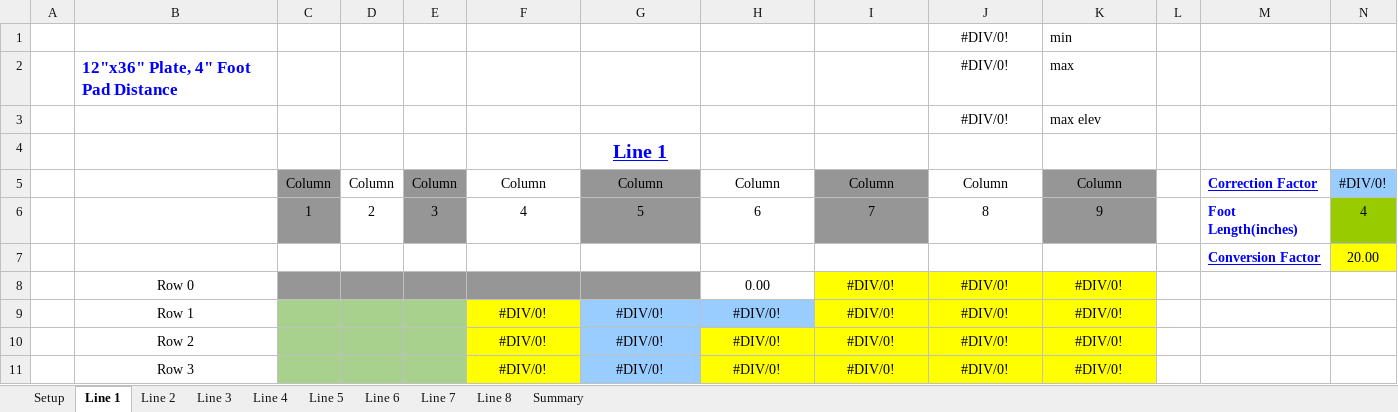
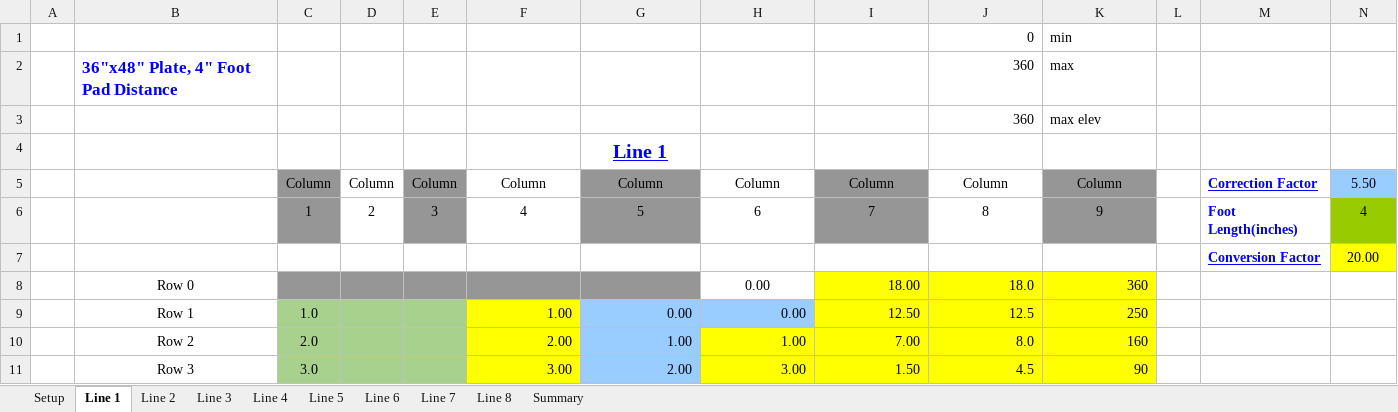
Before and after one commit to judooochp/Moody.xlsm, an Excel workbook: Moody Excel To JavaScript.xlsm, sheet Line 1, drawn as a sheet; only a part is shown; values as stored, in another font and other column widths than the file's, no borders; charts and pictures and conditional formats not drawn; removed rows and columns are numbered as before the commit, all else as after; the diff covers the shown part only; the diff names each change by its address in the sheet, - before the commit and + after, or states it on an @@ line.

Commit message:
Add files via upload
Added conditional formatting and enacted a formula to determine Perimeter Line margins

```diff
--- a/Moody Excel To JavaScript.xlsm (sheet Line 1)
+++ b/Moody Excel To JavaScript.xlsm (sheet Line 1)
-row 1: 8 |  |  |  |  |  |  |  |  | #DIV/0! | min
+row 1: 12 |  |  |  |  |  |  |  |  | 0 | min
-B2: 12"x36" Plate, 4" Foot Pad Distance
+B2: 36"x48" Plate, 4" Foot Pad Distance
-J2:J3: #DIV/0!
+J2:J3: 360
-J2:J3 alignment: center
+J2:J3 alignment: right
-N5: #DIV/0!
+N5: 5.50
-row 8:  | Row 0 |  |  |  |  |  | 0.00 | #DIV/0! | #DIV/0! | #DIV/0!
-row 9:  | Row 1 |  |  |  | #DIV/0! | #DIV/0! | #DIV/0! | #DIV/0! | #DIV/0! | #DIV/0!
+row 8:  | Row 0 |  |  |  |  |  | 0.00 | 18.00 | 18.0 | 360
+row 9:  | Row 1 | 1.0 |  |  | 1.00 | 0.00 | 0.00 | 12.50 | 12.5 | 250
-C10: (empty)
+C10: 2.0
-F10: #DIV/0!
+F10: 2.00
-F10:K11 alignment: center
+F10:K11 alignment: right
-G10: #DIV/0!
+G10: 1.00
-H10: #DIV/0!
+H10: 1.00
-I10: #DIV/0!
+I10: 7.00
-J10: #DIV/0!
+J10: 8.0
-K10: #DIV/0!
+K10: 160
-C11: (empty)
+C11: 3.0
-F11: #DIV/0!
+F11: 3.00
-G11: #DIV/0!
+G11: 2.00
-H11: #DIV/0!
+H11: 3.00
-I11: #DIV/0!
+I11: 1.50
-J11: #DIV/0!
+J11: 4.5
-K11: #DIV/0!
+K11: 90
```
Also changed, not shown: 157 edited cells and cell formats elsewhere in this sheet, sheet Summary, sheet Line 2, sheet Line 5, sheet Line 8, sheet Line 3, sheet Line 4, 3 more sheets.
